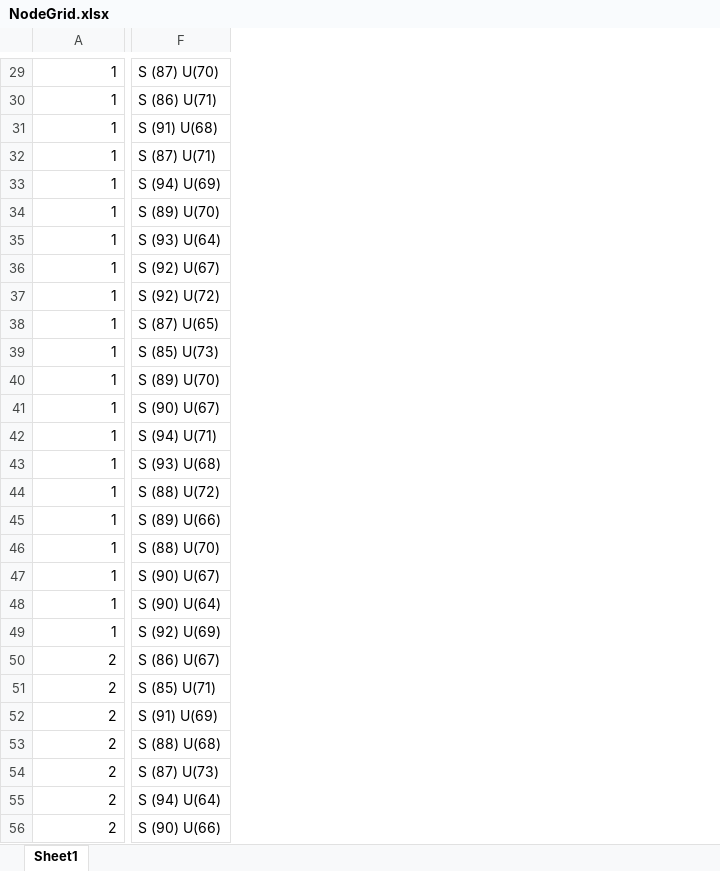
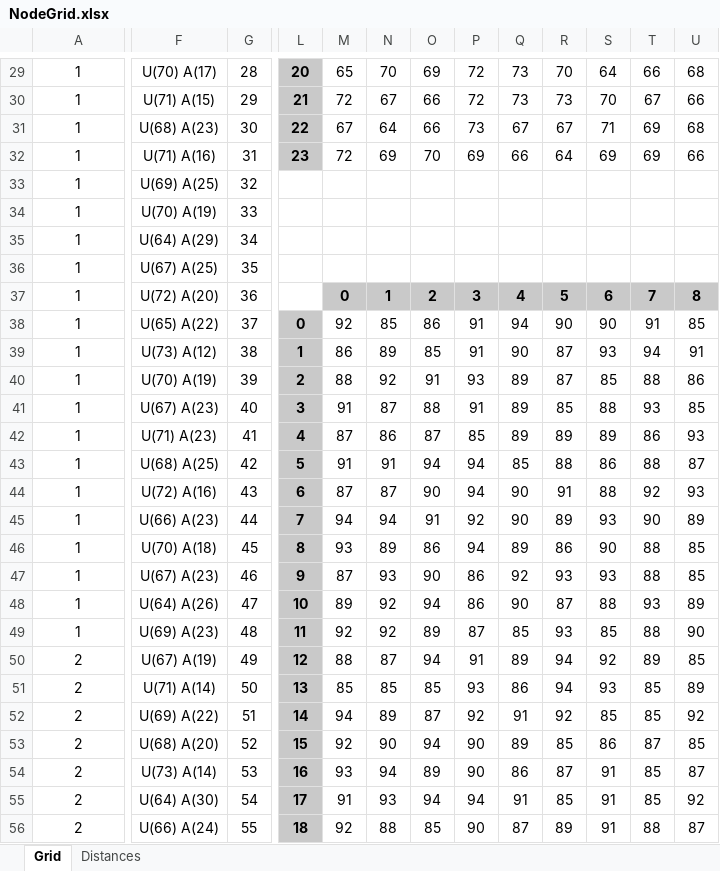
Before and after one commit to Rich-F-G-Mills/AdventOfCode2016, an Excel workbook: Day 22/NodeGrid.xlsx, sheet Grid, drawn as a sheet; only a part is shown, gaps mark what is left out; values as stored, in another font and other column widths than the file's, no borders; conditional formats not drawn; removed rows and columns are numbered as before the commit, all else as after; the diff covers the shown part only; the diff names each change by its address in the sheet, - before the commit and + after, or states it on an @@ line.

```diff
--- a/Day 22/NodeGrid.xlsx (sheet Grid)
+++ b/Day 22/NodeGrid.xlsx (sheet Grid)
-sheet tab: Sheet1
+sheet tab: Grid
+sheet tab: Distances
-column F, rows 29-56: S (87) U(70) | S (86) U(71) | S (91) U(68) | S (87) U(71) | S (94) U(69) | S (89) U(70) | S (93) U(64) | S (92) U(67) | S (92) U(72) | S (87) U(65) | S (85) U(73) | S (89) U(70) | S (90) U(67) | S (94) U(71) | S (93) U(68) | S (88) U(72) | S (89) U(66) | S (88) U(70) | S (90) U(67) | S (90) U(64) | S (92) U(69) | S (86) U(67) | S (85) U(71) | S (91) U(69) | S (88) U(68) | S (87) U(73) | S (94) U(64) | S (90) U(66)
+column F, rows 29-56: U(70) A(17) | U(71) A(15) | U(68) A(23) | U(71) A(16) | U(69) A(25) | U(70) A(19) | U(64) A(29) | U(67) A(25) | U(72) A(20) | U(65) A(22) | U(73) A(12) | U(70) A(19) | U(67) A(23) | U(71) A(23) | U(68) A(25) | U(72) A(16) | U(66) A(23) | U(70) A(18) | U(67) A(23) | U(64) A(26) | U(69) A(23) | U(67) A(19) | U(71) A(14) | U(69) A(22) | U(68) A(20) | U(73) A(14) | U(64) A(30) | U(66) A(24)
+column G, rows 29-56: 28 | 29 | 30 | 31 | 32 | 33 | 34 | 35 | 36 | 37 | 38 | 39 | 40 | 41 | 42 | 43 | 44 | 45 | 46 | 47 | 48 | 49 | 50 | 51 | 52 | 53 | 54 | 55
+column L, rows 29-56: 20 | 21 | 22 | 23 |  |  |  |  |  | 0 | 1 | 2 | 3 | 4 | 5 | 6 | 7 | 8 | 9 | 10 | 11 | 12 | 13 | 14 | 15 | 16 | 17 | 18
+column M, rows 29-56: 65 | 72 | 67 | 72 |  |  |  |  | 0 | 92 | 86 | 88 | 91 | 87 | 91 | 87 | 94 | 93 | 87 | 89 | 92 | 88 | 85 | 94 | 92 | 93 | 91 | 92
+column N, rows 29-56: 70 | 67 | 64 | 69 |  |  |  |  | 1 | 85 | 89 | 92 | 87 | 86 | 91 | 87 | 94 | 89 | 93 | 92 | 92 | 87 | 85 | 89 | 90 | 94 | 93 | 88
+column O, rows 29-56: 69 | 66 | 66 | 70 |  |  |  |  | 2 | 86 | 85 | 91 | 88 | 87 | 94 | 90 | 91 | 86 | 90 | 94 | 89 | 94 | 85 | 87 | 94 | 89 | 94 | 85
+column P, rows 29-56: 72 | 72 | 73 | 69 |  |  |  |  | 3 | 91 | 91 | 93 | 91 | 85 | 94 | 94 | 92 | 94 | 86 | 86 | 87 | 91 | 93 | 92 | 90 | 90 | 94 | 90
+column Q, rows 29-56: 73 | 73 | 67 | 66 |  |  |  |  | 4 | 94 | 90 | 89 | 89 | 89 | 85 | 90 | 90 | 89 | 92 | 90 | 85 | 89 | 86 | 91 | 89 | 86 | 91 | 87
+column R, rows 29-56: 70 | 73 | 67 | 64 |  |  |  |  | 5 | 90 | 87 | 87 | 85 | 89 | 88 | 91 | 89 | 86 | 93 | 87 | 93 | 94 | 94 | 92 | 85 | 87 | 85 | 89
+column S, rows 29-56: 64 | 70 | 71 | 69 |  |  |  |  | 6 | 90 | 93 | 85 | 88 | 89 | 86 | 88 | 93 | 90 | 93 | 88 | 85 | 92 | 93 | 85 | 86 | 91 | 91 | 91
+column T, rows 29-56: 66 | 67 | 69 | 69 |  |  |  |  | 7 | 91 | 94 | 88 | 93 | 86 | 88 | 92 | 90 | 88 | 88 | 93 | 88 | 89 | 85 | 85 | 87 | 85 | 85 | 88
+column U, rows 29-56: 68 | 66 | 68 | 66 |  |  |  |  | 8 | 85 | 91 | 86 | 85 | 93 | 87 | 93 | 89 | 85 | 85 | 89 | 90 | 85 | 89 | 92 | 85 | 87 | 92 | 87
-A29:A56 alignment: right
+A29:A56 alignment: center
```
Also changed, not shown: 33 added columns and cell formats elsewhere in this sheet, 25 other files.
